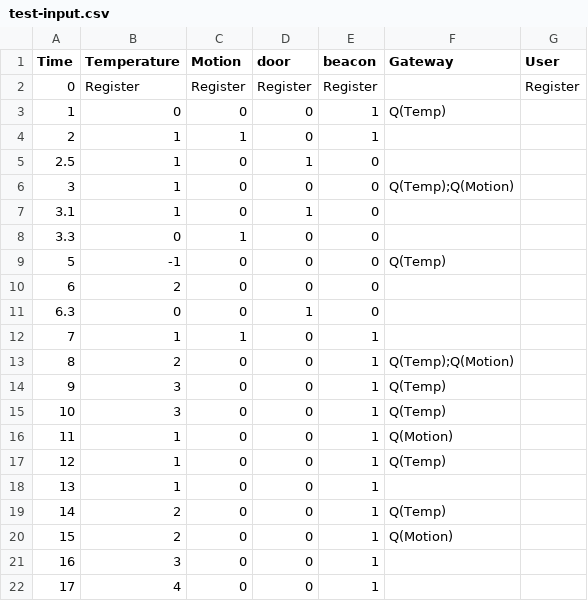
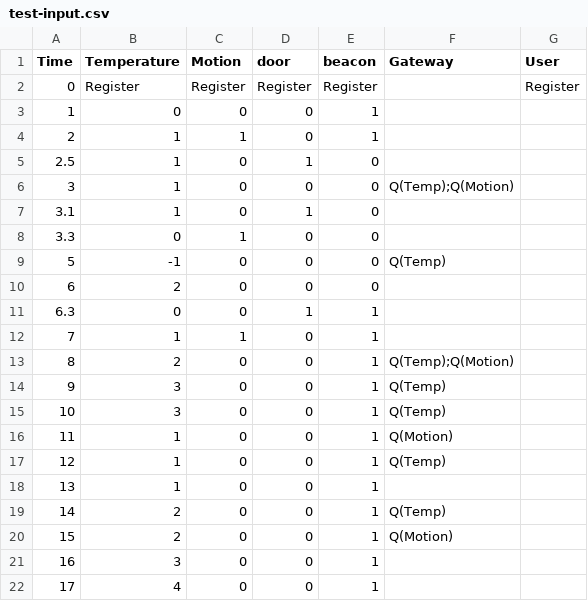
Before and after one commit to horseno/lab2, a CSV file: test-input.csv, drawn as a sheet.

Commit message:
test case

```diff
--- a/test-input.csv
+++ b/test-input.csv
@@ -2,3 +2,3 @@ Time,Temperature,Motion,door,beacon,Gateway,User
 0,Register,Register,Register,Register,,Register
-1,0,0,0,1,Q(Temp),
+1,0,0,0,1,,
 2,1,1,0,1,,
@@ -10,3 +10,3 @@ Time,Temperature,Motion,door,beacon,Gateway,User
 6,2,0,0,0,,
-6.3,0,0,1,0,,
+6.3,0,0,1,1,,
 7,1,1,0,1,,
```
Also changed, not shown: 9 other files.
